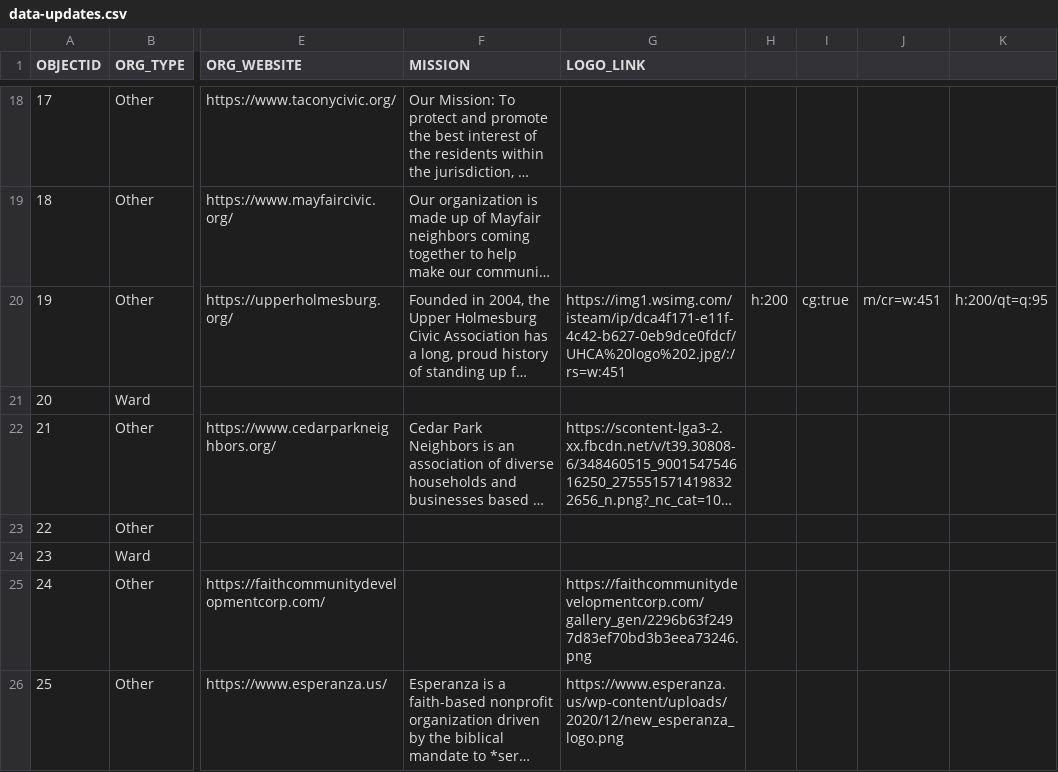
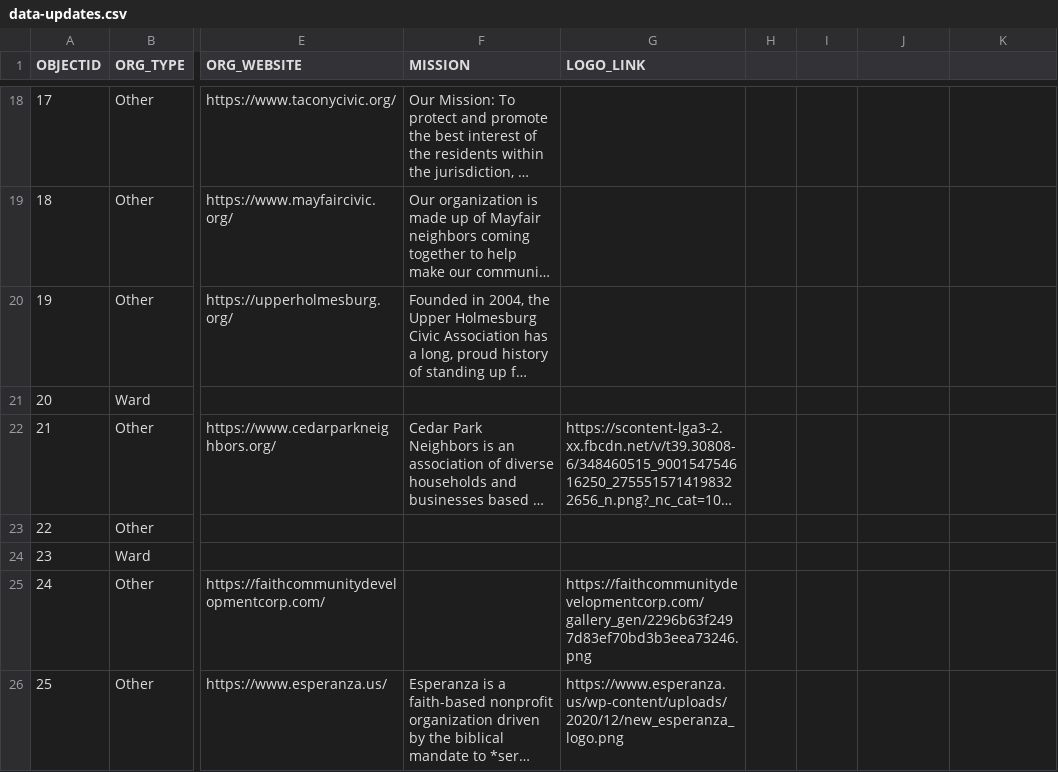
Before and after one commit to acouch/philly-rco-map, a CSV file: data-updates.csv, drawn as a sheet; only a part is shown, gaps mark what is left out; long unchanged cells end in …; the diff names each change by its address in the sheet, - before the commit and + after, or states it on an @@ line.

Commit message:
Update data-updates.csv

```diff
--- a/data-updates.csv
+++ b/data-updates.csv
-G20 (LOGO_LINK): https://img1.wsimg.com/isteam/ip/dca4f171-e11f-4c42-b627-0eb9dce0fdcf/UHCA%20logo%202.jpg/:/rs=w:451
+G20 (LOGO_LINK): (empty)
-H20: h:200
+H20: (empty)
-I20: cg:true
+I20: (empty)
-J20: m/cr=w:451
+J20: (empty)
-K20: h:200/qt=q:95
+K20: (empty)
```
